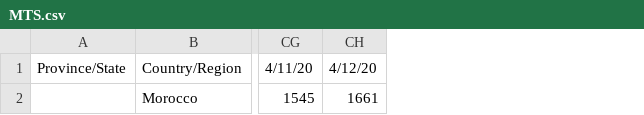
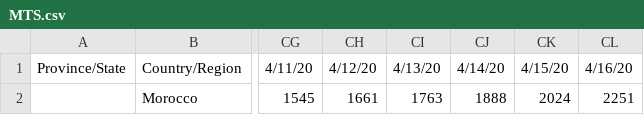
Before and after one commit to NCA-morocco/DATA, a CSV file: MTS.csv, drawn as a sheet; only a part is shown, gaps mark what is left out; the diff names each change by its address in the sheet, - before the commit and + after, or states it on an @@ line.

Commit message:
Update MTS.csv

```diff
--- a/MTS.csv
+++ b/MTS.csv
+column CI, rows 1-2: 4/13/20 | 1763
+column CJ, rows 1-2: 4/14/20 | 1888
+column CK, rows 1-2: 4/15/20 | 2024
+column CL, rows 1-2: 4/16/20 | 2251
```
